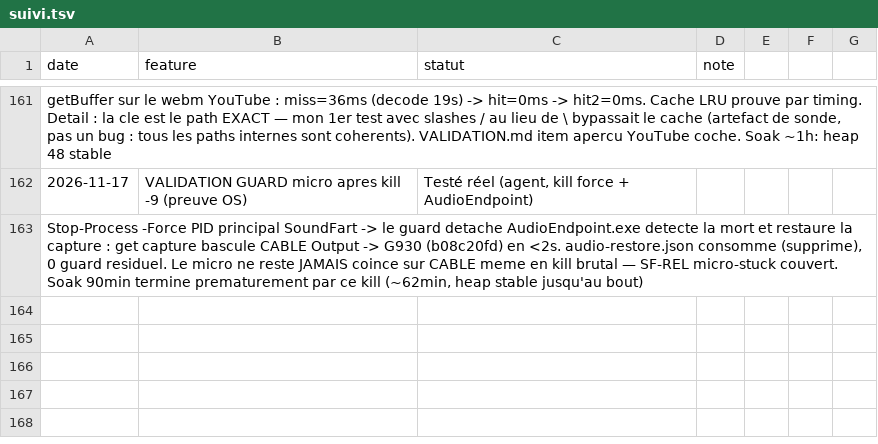
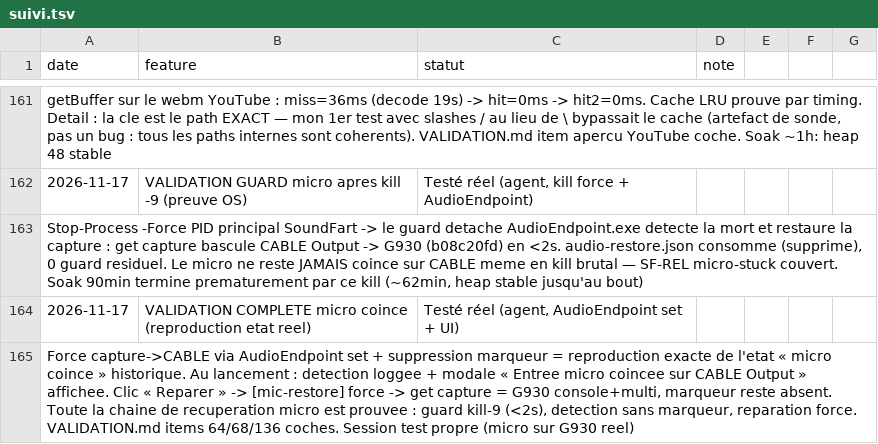
Before and after one commit to sidburn99-ux/SoundFart, a TSV file: suivi.tsv, drawn as a sheet; only a part is shown, gaps mark what is left out; the diff names each change by its address in the sheet, - before the commit and + after, or states it on an @@ line.

```diff
--- a/suivi.tsv
+++ b/suivi.tsv
+row 164: 2026-11-17 | VALIDATION COMPLETE micro coince (reproduction etat reel) | Testé réel (agent, AudioEndpoint set + UI)
+row 165: Force capture->CABLE via AudioEndpoint set + suppression marqueur = reproduction exacte de l'etat « micro coince » historique. Au lancement : detection loggee + modale « Entree micro coincee sur CABLE Output » affichee. Clic « Reparer » -> [mic-restore] force -> get capture = G930 console+multi, marqueur reste absent. Toute la chaine de recuperation micro est prouvee : guard kill-9 (<2s), detection sans marqueur, reparation force. VALIDATION.md items 64/68/136 coches. Session test propre (micro sur G930 reel)
```
Also changed, not shown: 2 other files.
